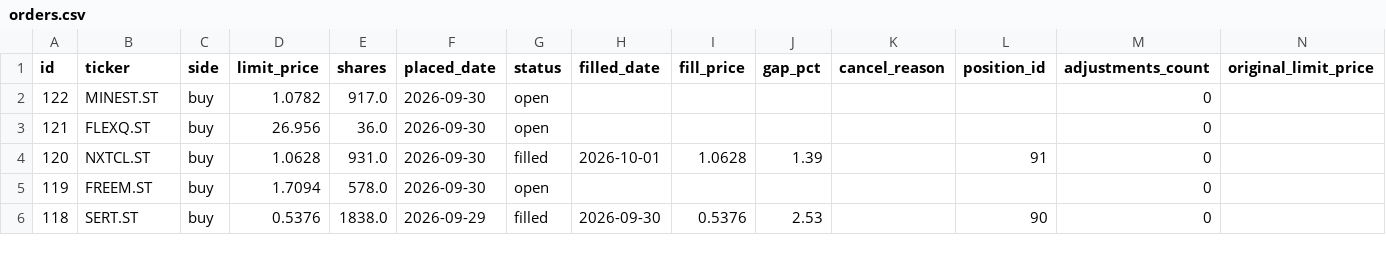
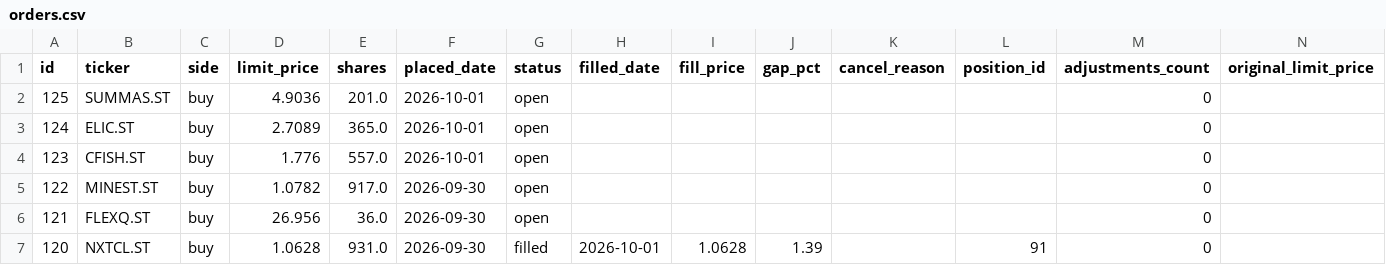
Before and after one commit to benjaminneilan16/small-cap, a CSV file: reports/orders.csv, drawn as a sheet; only a part is shown; the shorter side is filled out with more unchanged rows.

```diff
--- a/reports/orders.csv
+++ b/reports/orders.csv
@@ -1,2 +1,5 @@
 id,ticker,side,limit_price,shares,placed_date,status,filled_date,fill_price,gap_pct,cancel_reason,position_id,adjustments_count,original_limit_price
+125,SUMMAS.ST,buy,4.9036,201.0,2026-10-01,open,,,,,,0,
+124,ELIC.ST,buy,2.7089,365.0,2026-10-01,open,,,,,,0,
+123,CFISH.ST,buy,1.776,557.0,2026-10-01,open,,,,,,0,
 122,MINEST.ST,buy,1.0782,917.0,2026-09-30,open,,,,,,0,
```
Also changed, not shown: 3 other files.
